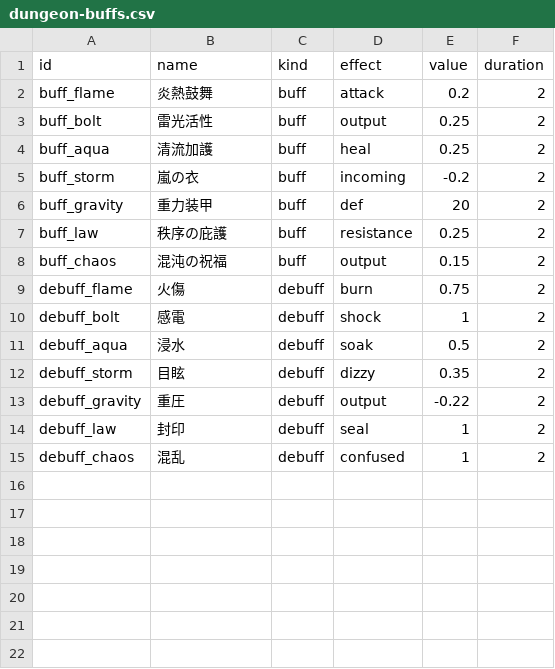
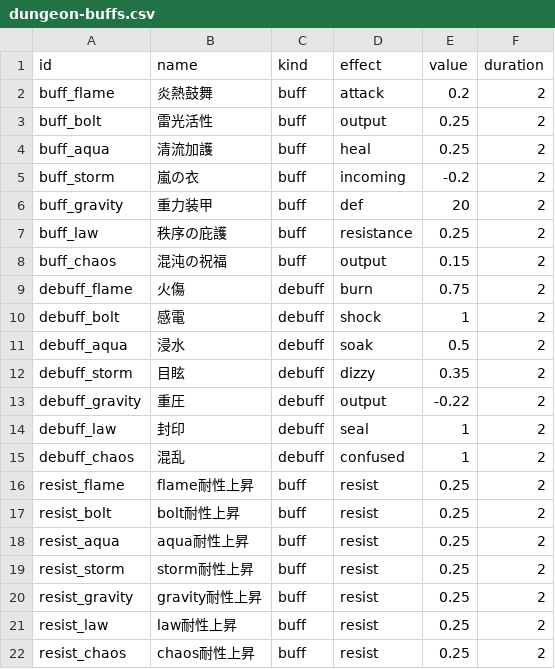
Before and after one commit to Katsuya100/magia-fantasy-larp-tool, a CSV file: assets/data/dungeon-buffs.csv, drawn as a sheet; the diff names each change by its address in the sheet, - before the commit and + after, or states it on an @@ line.

Commit message:
balance(dungeon): add elemental resistance potion bonuses to buff CSV

```diff
--- a/assets/data/dungeon-buffs.csv
+++ b/assets/data/dungeon-buffs.csv
+row 16: resist_flame | flame耐性上昇 | buff | resist | 0.25 | 2
+row 17: resist_bolt | bolt耐性上昇 | buff | resist | 0.25 | 2
+row 18: resist_aqua | aqua耐性上昇 | buff | resist | 0.25 | 2
+row 19: resist_storm | storm耐性上昇 | buff | resist | 0.25 | 2
+row 20: resist_gravity | gravity耐性上昇 | buff | resist | 0.25 | 2
+row 21: resist_law | law耐性上昇 | buff | resist | 0.25 | 2
+row 22: resist_chaos | chaos耐性上昇 | buff | resist | 0.25 | 2
```
